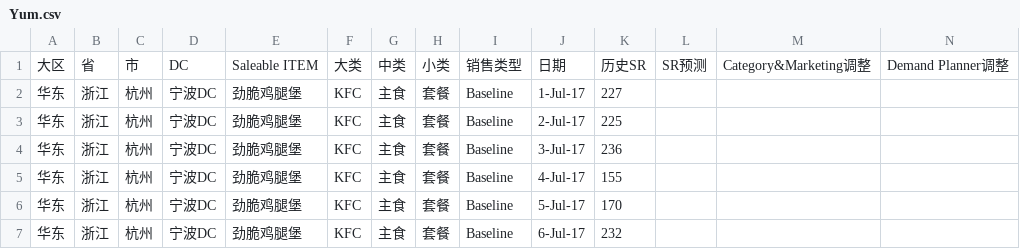
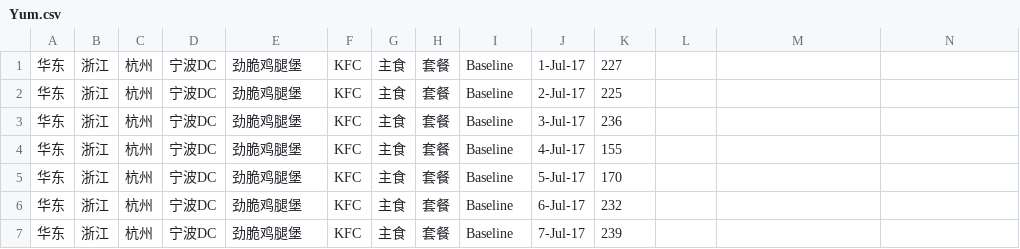
Before and after one commit to sctravel/DemandForecast, a CSV file: server/db/Yum.csv, drawn as a sheet; only a part is shown; the shorter side is filled out with more unchanged rows; rows hold the shown columns only; the diff names each change by its address in the sheet, - before the commit and + after, or states it on an @@ line.

```diff
--- a/server/db/Yum.csv
+++ b/server/db/Yum.csv
-row 1: 大区 | 省 | 市 | DC | Saleable ITEM | 大类 | 中类 | 小类 | 销售类型 | 日期 | 历史SR | SR预测 | Category&Marketing调整 | Demand Planner调整
```
Also changed, not shown: 14 other files.
